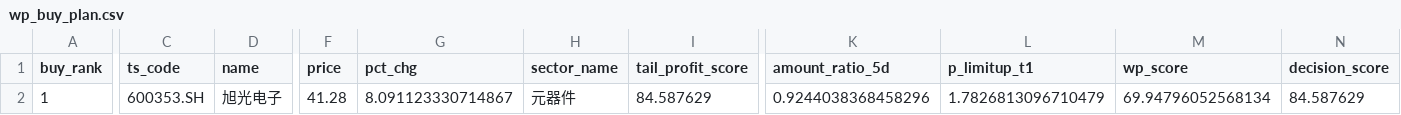
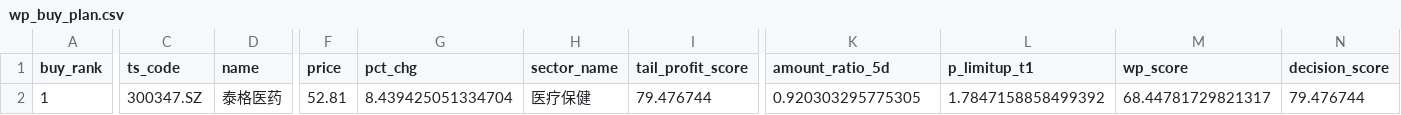
Before and after one commit to njedu2023-prog/WP, a CSV file: outputs/csv/wp_buy_plan.csv, drawn as a sheet; only a part is shown, gaps mark what is left out; the diff covers the shown part only; the diff names each change by its address in the sheet, - before the commit and + after, or states it on an @@ line.

```diff
--- a/outputs/csv/wp_buy_plan.csv
+++ b/outputs/csv/wp_buy_plan.csv
-C2 (ts_code): 600353.SH
+C2 (ts_code): 300347.SZ
-D2 (name): 旭光电子
+D2 (name): 泰格医药
-F2 (price): 41.28
+F2 (price): 52.81
-G2 (pct_chg): 8.091123330714867
+G2 (pct_chg): 8.439425051334704
-H2 (sector_name): 元器件
+H2 (sector_name): 医疗保健
-I2 (tail_profit_score): 84.587629
+I2 (tail_profit_score): 79.476744
-K2 (amount_ratio_5d): 0.9244038368458296
+K2 (amount_ratio_5d): 0.920303295775305
-L2 (p_limitup_t1): 1.7826813096710479
+L2 (p_limitup_t1): 1.7847158858499392
-M2 (wp_score): 69.94796052568134
+M2 (wp_score): 68.44781729821317
-N2 (decision_score): 84.587629
+N2 (decision_score): 79.476744
```
Also changed, not shown: 6 edited cells elsewhere in this file, outputs/csv/wp_buy_decision.csv, outputs/csv/wp_top50.csv, 11 other files.
